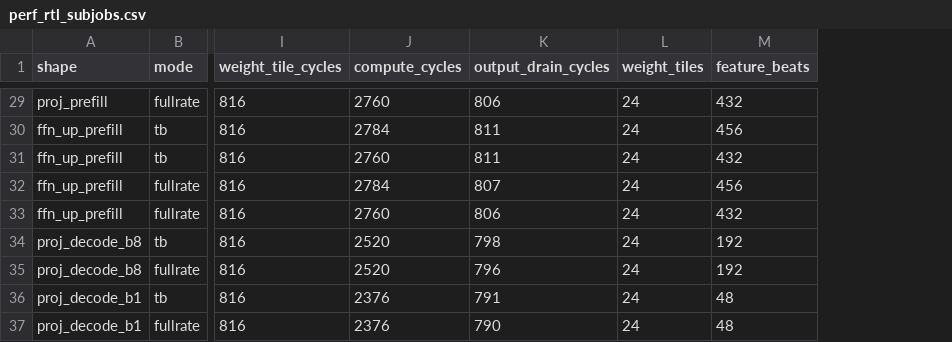
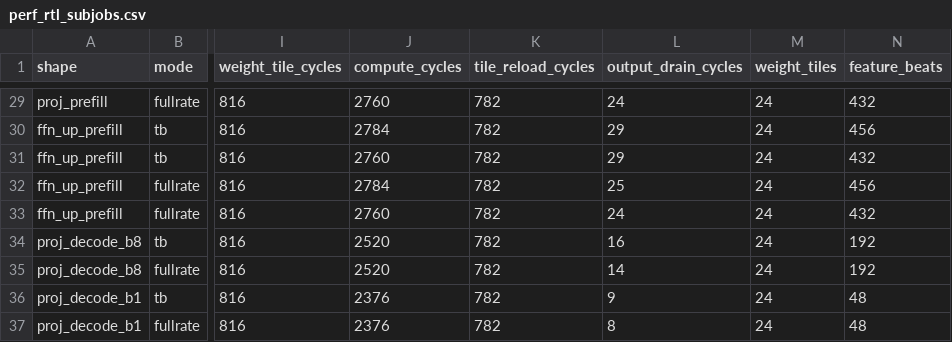
Before and after one commit to HoangNhan2412-ICD/GEMM32-ASIC-sky130, a CSV file: docs/paper/data/perf_rtl_subjobs.csv, drawn as a sheet; only a part is shown, gaps mark what is left out; addresses are those after the commit; the diff covers the shown part only; the diff names each change by its address in the sheet, - before the commit and + after, or states it on an @@ line.

```diff
--- a/docs/paper/data/perf_rtl_subjobs.csv
+++ b/docs/paper/data/perf_rtl_subjobs.csv
+column K (tile_reload_cycles), rows 29-37: all 782
-L29 (output_drain_cycles): 806
+L29 (output_drain_cycles): 24
-L30:L31 (output_drain_cycles): 811
+L30:L31 (output_drain_cycles): 29
-L32 (output_drain_cycles): 807
+L32 (output_drain_cycles): 25
-L33 (output_drain_cycles): 806
+L33 (output_drain_cycles): 24
-L34 (output_drain_cycles): 798
+L34 (output_drain_cycles): 16
-L35 (output_drain_cycles): 796
+L35 (output_drain_cycles): 14
-L36 (output_drain_cycles): 791
+L36 (output_drain_cycles): 9
-L37 (output_drain_cycles): 790
+L37 (output_drain_cycles): 8
```
Also changed, not shown: 25 edited cells elsewhere in this file, docs/paper/data/perf_rtl_shapes.csv, docs/paper/data/reproducibility.csv, 33 other files.
